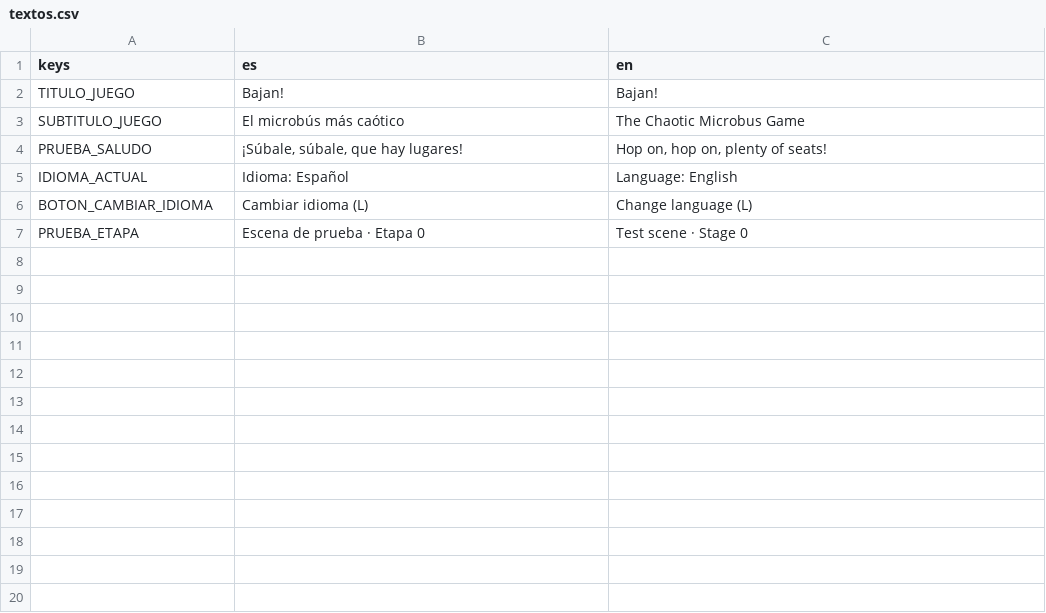
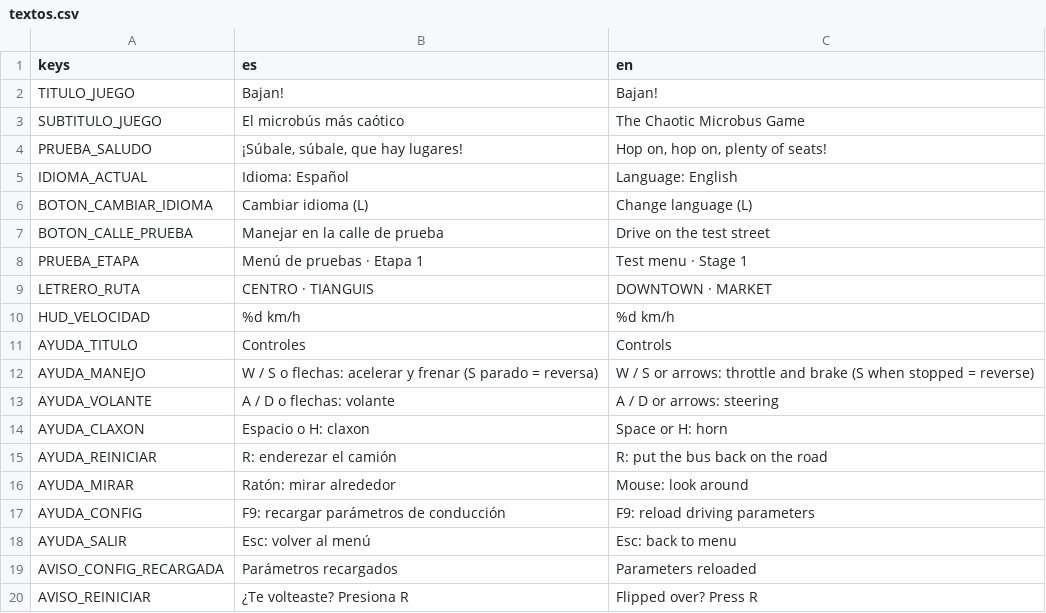
Before and after one commit to DValerioR/Bajan-, a CSV file: traducciones/textos.csv, drawn as a sheet.

```diff
--- a/traducciones/textos.csv
+++ b/traducciones/textos.csv
@@ -6,2 +6,15 @@ IDIOMA_ACTUAL,Idioma: Español,Language: English
 BOTON_CAMBIAR_IDIOMA,Cambiar idioma (L),Change language (L)
-PRUEBA_ETAPA,Escena de prueba · Etapa 0,Test scene · Stage 0
+BOTON_CALLE_PRUEBA,Manejar en la calle de prueba,Drive on the test street
+PRUEBA_ETAPA,Menú de pruebas · Etapa 1,Test menu · Stage 1
+LETRERO_RUTA,CENTRO · TIANGUIS,DOWNTOWN · MARKET
+HUD_VELOCIDAD,%d km/h,%d km/h
+AYUDA_TITULO,Controles,Controls
+AYUDA_MANEJO,"W / S o flechas: acelerar y frenar (S parado = reversa)","W / S or arrows: throttle and brake (S when stopped = reverse)"
+AYUDA_VOLANTE,A / D o flechas: volante,A / D or arrows: steering
+AYUDA_CLAXON,Espacio o H: claxon,Space or H: horn
+AYUDA_REINICIAR,R: enderezar el camión,R: put the bus back on the road
+AYUDA_MIRAR,Ratón: mirar alrededor,Mouse: look around
+AYUDA_CONFIG,F9: recargar parámetros de conducción,F9: reload driving parameters
+AYUDA_SALIR,Esc: volver al menú,Esc: back to menu
+AVISO_CONFIG_RECARGADA,Parámetros recargados,Parameters reloaded
+AVISO_REINICIAR,¿Te volteaste? Presiona R,Flipped over? Press R
```
Also changed, not shown: 51 other files.
